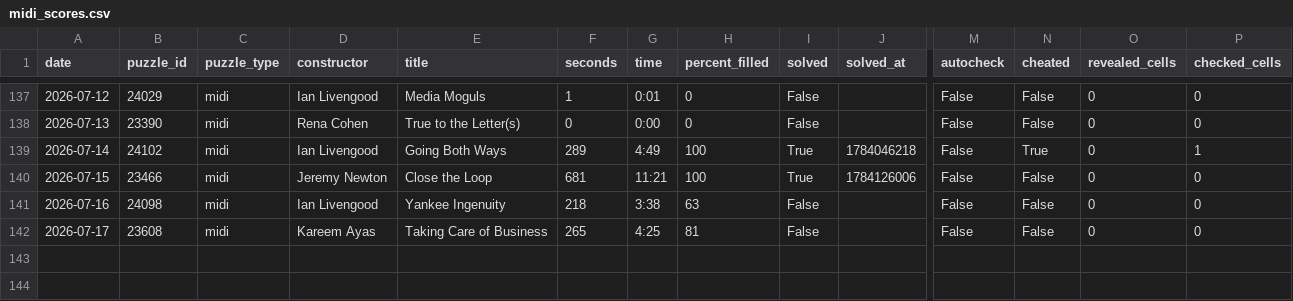
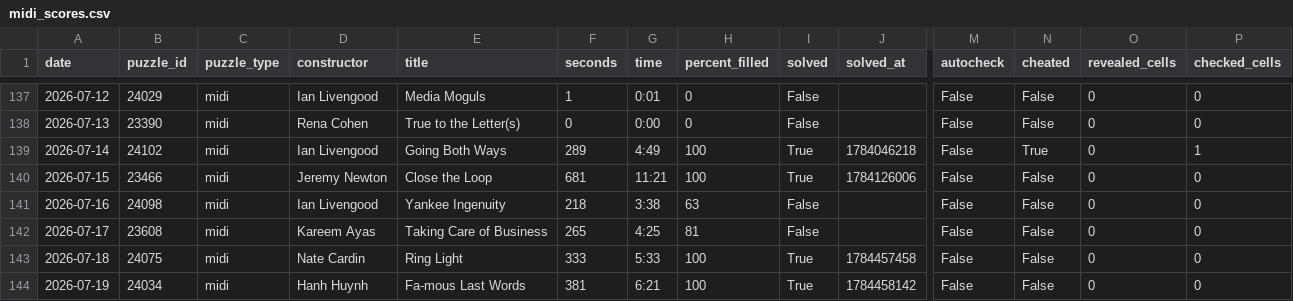
Before and after one commit to daanvdweijden/daanvdweijden.github.io, a CSV file: data/midi_scores.csv, drawn as a sheet; only a part is shown, gaps mark what is left out; rows hold the shown columns only; the diff names each change by its address in the sheet, - before the commit and + after, or states it on an @@ line.

```diff
--- a/data/midi_scores.csv
+++ b/data/midi_scores.csv
+row 143: 2026-07-18 | 24075 | midi | Nate Cardin | Ring Light | 333 | 5:33 | 100 | True | 1784457458 | False | False | 0 | 0
+row 144: 2026-07-19 | 24034 | midi | Hanh Huynh | Fa-mous Last Words | 381 | 6:21 | 100 | True | 1784458142 | False | False | 0 | 0
```
Also changed, not shown: data/crux_scores.csv, data/nrc_games.csv, 3 other files.
